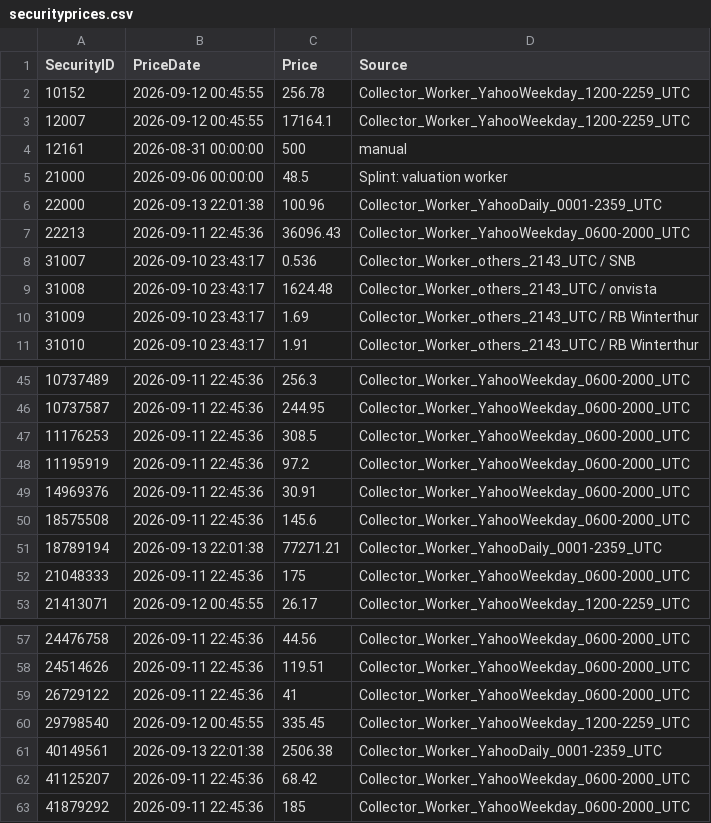
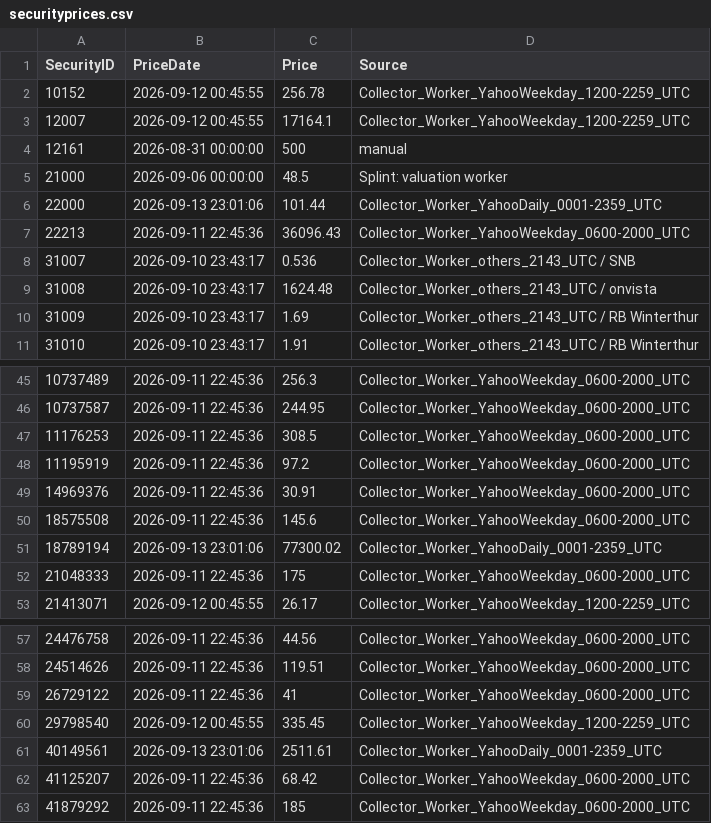
Before and after one commit to Munotstadt/securitydashboard, a CSV file: data/securityprices.csv, drawn as a sheet; only a part is shown, gaps mark what is left out.

```diff
--- a/data/securityprices.csv
+++ b/data/securityprices.csv
@@ -5,3 +5,3 @@
 21000,2026-09-06 00:00:00,48.5,Splint: valuation worker
-22000,2026-09-13 22:01:38,100.96,Collector_Worker_YahooDaily_0001-2359_UTC
+22000,2026-09-13 23:01:06,101.44,Collector_Worker_YahooDaily_0001-2359_UTC
 22213,2026-09-11 22:45:36,36096.43,Collector_Worker_YahooWeekday_0600-2000_UTC
@@ -50,3 +50,3 @@
 18575508,2026-09-11 22:45:36,145.6,Collector_Worker_YahooWeekday_0600-2000_UTC
-18789194,2026-09-13 22:01:38,77271.21,Collector_Worker_YahooDaily_0001-2359_UTC
+18789194,2026-09-13 23:01:06,77300.02,Collector_Worker_YahooDaily_0001-2359_UTC
 21048333,2026-09-11 22:45:36,175,Collector_Worker_YahooWeekday_0600-2000_UTC
@@ -60,3 +60,3 @@
 29798540,2026-09-12 00:45:55,335.45,Collector_Worker_YahooWeekday_1200-2259_UTC
-40149561,2026-09-13 22:01:38,2506.38,Collector_Worker_YahooDaily_0001-2359_UTC
+40149561,2026-09-13 23:01:06,2511.61,Collector_Worker_YahooDaily_0001-2359_UTC
 41125207,2026-09-11 22:45:36,68.42,Collector_Worker_YahooWeekday_0600-2000_UTC
```
